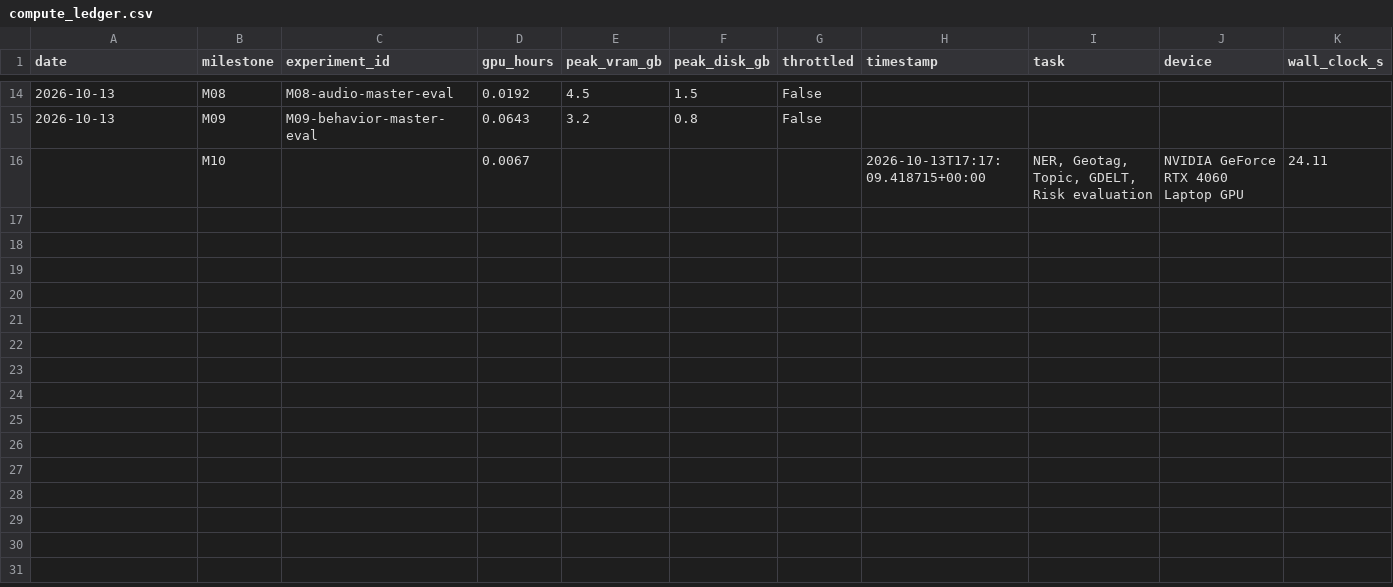
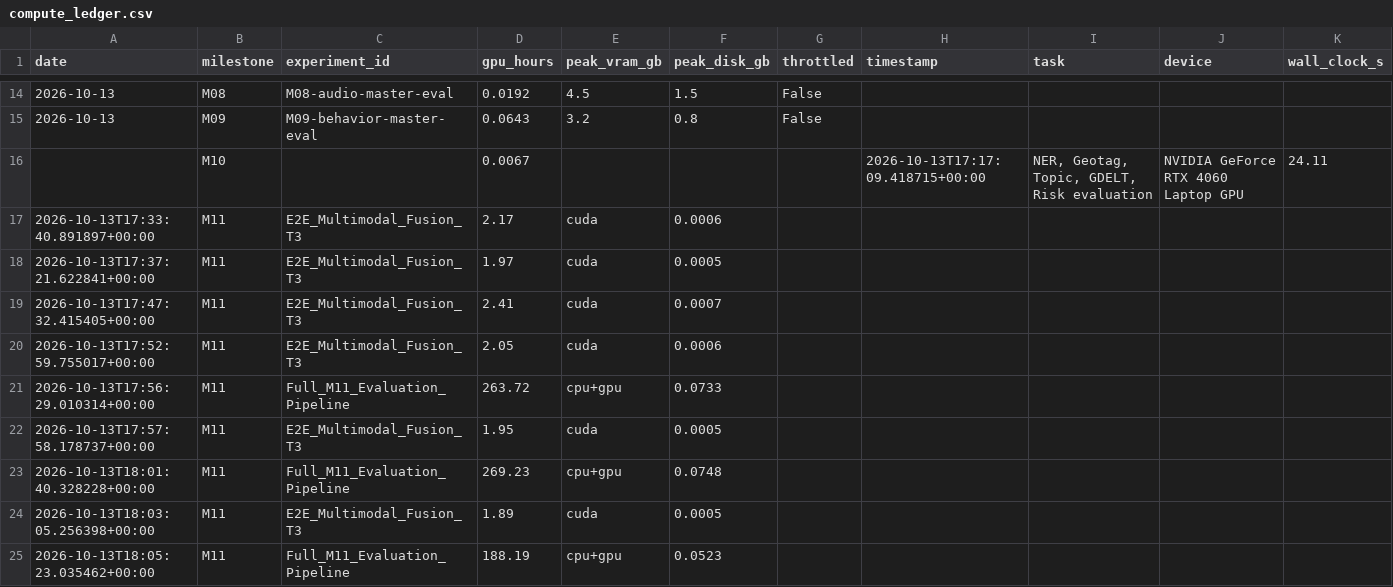
Before and after one commit to gurarpitzz/Ares-Cognitive-Computation, a CSV file: milestones/compute_ledger.csv, drawn as a sheet; only a part is shown, gaps mark what is left out; rows hold the shown columns only; the diff names each change by its address in the sheet, - before the commit and + after, or states it on an @@ line.

Commit message:
feat(fusion): complete milestone M11 multimodal track-level fusion, ablations, shapley attribution, and significance testing

```diff
--- a/milestones/compute_ledger.csv
+++ b/milestones/compute_ledger.csv
+row 17: 2026-10-13T17:33:40.891897+00:00 | M11 | E2E_Multimodal_Fusion_T3 | 2.17 | cuda | 0.0006
+row 18: 2026-10-13T17:37:21.622841+00:00 | M11 | E2E_Multimodal_Fusion_T3 | 1.97 | cuda | 0.0005
+row 19: 2026-10-13T17:47:32.415405+00:00 | M11 | E2E_Multimodal_Fusion_T3 | 2.41 | cuda | 0.0007
+row 20: 2026-10-13T17:52:59.755017+00:00 | M11 | E2E_Multimodal_Fusion_T3 | 2.05 | cuda | 0.0006
+row 21: 2026-10-13T17:56:29.010314+00:00 | M11 | Full_M11_Evaluation_Pipeline | 263.72 | cpu+gpu | 0.0733
+row 22: 2026-10-13T17:57:58.178737+00:00 | M11 | E2E_Multimodal_Fusion_T3 | 1.95 | cuda | 0.0005
+row 23: 2026-10-13T18:01:40.328228+00:00 | M11 | Full_M11_Evaluation_Pipeline | 269.23 | cpu+gpu | 0.0748
+row 24: 2026-10-13T18:03:05.256398+00:00 | M11 | E2E_Multimodal_Fusion_T3 | 1.89 | cuda | 0.0005
+row 25: 2026-10-13T18:05:23.035462+00:00 | M11 | Full_M11_Evaluation_Pipeline | 188.19 | cpu+gpu | 0.0523
```
Also changed, not shown: 34 other files.
